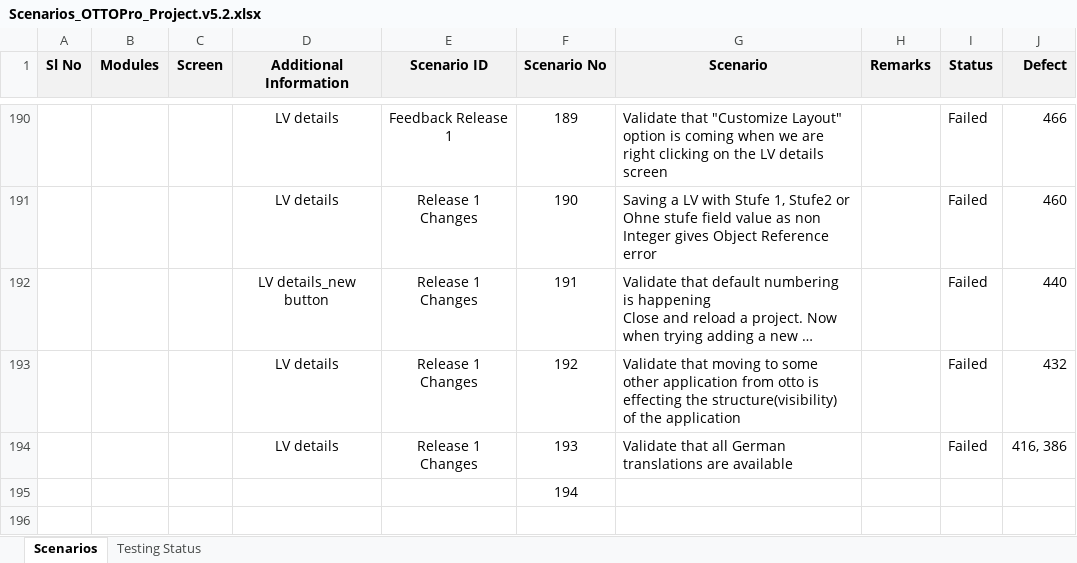
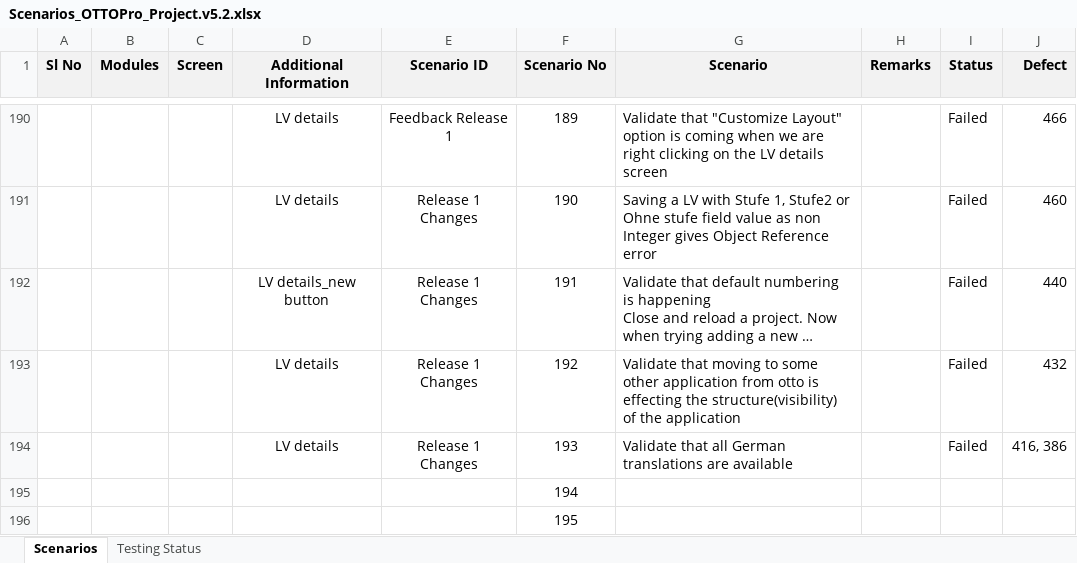
Before and after one commit to SolutionToGo/OTTOPro, an Excel workbook: trunk/03_Testing/QA_Testing/Scenarios_OTTOPro_Project.v5.2.xlsx, sheet Scenarios, drawn as a sheet; only a part is shown, gaps mark what is left out; long unchanged cells end in …; values as stored, in another font and other column widths than the file's, no borders; conditional formats not drawn; the diff names each change by its address in the sheet, - before the commit and + after, or states it on an @@ line.

Commit message:
efr

```diff
--- a/trunk/03_Testing/QA_Testing/Scenarios_OTTOPro_Project.v5.2.xlsx (sheet Scenarios)
+++ b/trunk/03_Testing/QA_Testing/Scenarios_OTTOPro_Project.v5.2.xlsx (sheet Scenarios)
+row 196:  |  |  |  |  | 195
```
Also changed, not shown: charts or pictures.
